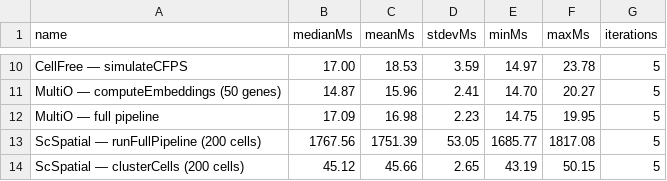
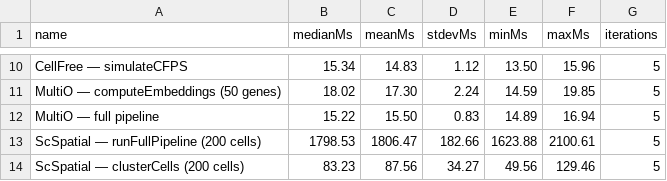
Before and after one commit to zhangze1007/Nexus-bio-1.0, a CSV file: reports/performance-benchmarks/results.csv, drawn as a sheet; only a part is shown, gaps mark what is left out; the diff covers the shown part only.

```diff
--- a/reports/performance-benchmarks/results.csv
+++ b/reports/performance-benchmarks/results.csv
@@ -10,5 +10,5 @@ name,medianMs,meanMs,stdevMs,minMs,maxMs,iterations
-"CellFree — simulateCFPS",17.00,18.53,3.59,14.97,23.78,5
-"MultiO — computeEmbeddings (50 genes)",14.87,15.96,2.41,14.70,20.27,5
-"MultiO — full pipeline",17.09,16.98,2.23,14.75,19.95,5
-"ScSpatial — runFullPipeline (200 cells)",1767.56,1751.39,53.05,1685.77,1817.08,5
-"ScSpatial — clusterCells (200 cells)",45.12,45.66,2.65,43.19,50.15,5
+"CellFree — simulateCFPS",15.34,14.83,1.12,13.50,15.96,5
+"MultiO — computeEmbeddings (50 genes)",18.02,17.30,2.24,14.59,19.85,5
+"MultiO — full pipeline",15.22,15.50,0.83,14.89,16.94,5
+"ScSpatial — runFullPipeline (200 cells)",1798.53,1806.47,182.66,1623.88,2100.61,5
+"ScSpatial — clusterCells (200 cells)",83.23,87.56,34.27,49.56,129.46,5
```
Also changed, not shown: 32 edited cells elsewhere in this file, 3 other files.
